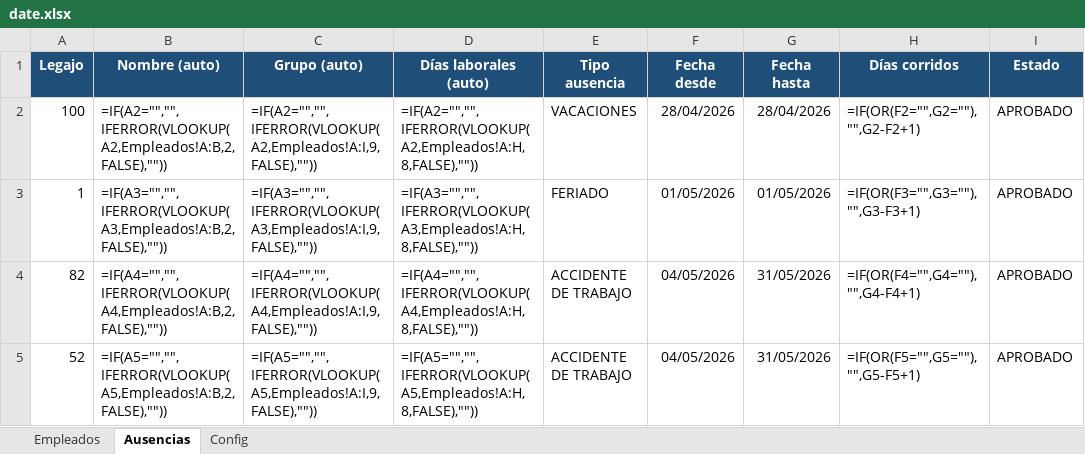
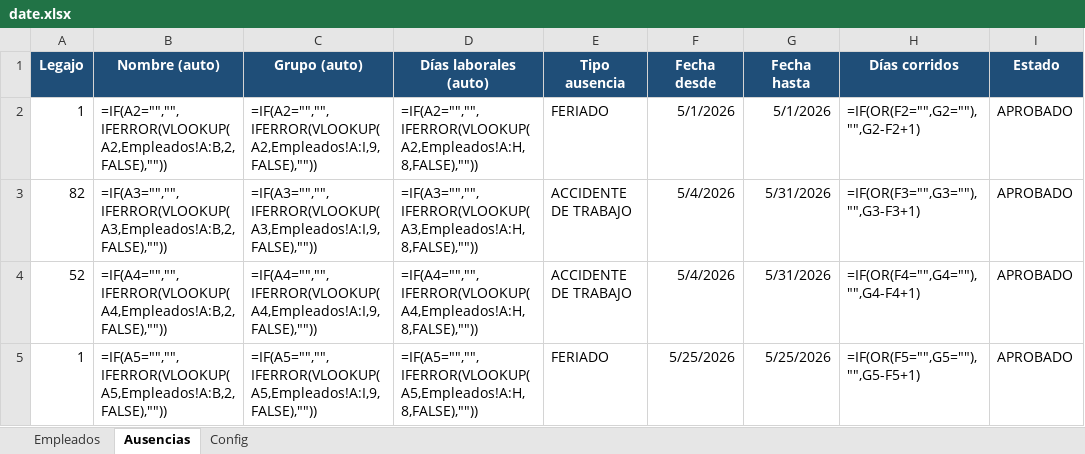
Before and after one commit to lucaszeller/hikvision-hours-processor, an Excel workbook: date.xlsx, sheet Ausencias, drawn as a sheet; only a part is shown; values as stored, in another font and other column widths than the file's, no borders; formulas without a stored value are shown as written; conditional formats and table styles not drawn; the diff covers the shown part only; the diff names each change by its address in the sheet, - before the commit and + after, or states it on an @@ line.

```diff
--- a/date.xlsx (sheet Ausencias)
+++ b/date.xlsx (sheet Ausencias)
-A2 (Legajo): 100
+A2 (Legajo): 1
-E2 (Tipo ausencia): VACACIONES
+E2 (Tipo ausencia): FERIADO
-F2 (Fecha desde): 28/04/2026
+F2 (Fecha desde): 5/1/2026
-G2 (Fecha hasta): 28/04/2026
+G2 (Fecha hasta): 5/1/2026
-A3 (Legajo): 1
+A3 (Legajo): 82
-E3 (Tipo ausencia): FERIADO
+E3 (Tipo ausencia): ACCIDENTE DE TRABAJO
-F3 (Fecha desde): 01/05/2026
+F3 (Fecha desde): 5/4/2026
-G3 (Fecha hasta): 01/05/2026
+G3 (Fecha hasta): 5/31/2026
-A4 (Legajo): 82
+A4 (Legajo): 52
-F4 (Fecha desde): 04/05/2026
+F4 (Fecha desde): 5/4/2026
-G4 (Fecha hasta): 31/05/2026
+G4 (Fecha hasta): 5/31/2026
-A5 (Legajo): 52
+A5 (Legajo): 1
-E5 (Tipo ausencia): ACCIDENTE DE TRABAJO
+E5 (Tipo ausencia): FERIADO
-F5 (Fecha desde): 04/05/2026
+F5 (Fecha desde): 5/25/2026
-G5 (Fecha hasta): 31/05/2026
+G5 (Fecha hasta): 5/25/2026
```
Also changed, not shown: 1 removed row and 84 edited cells elsewhere in this sheet, 26 other files.
